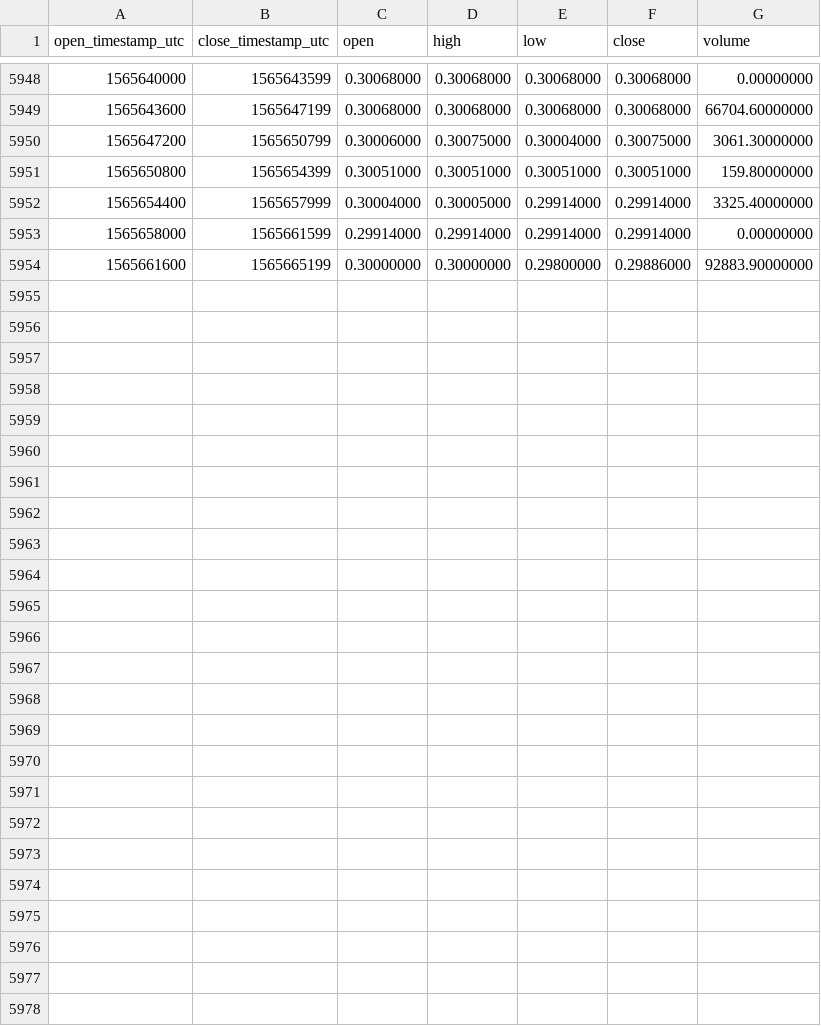
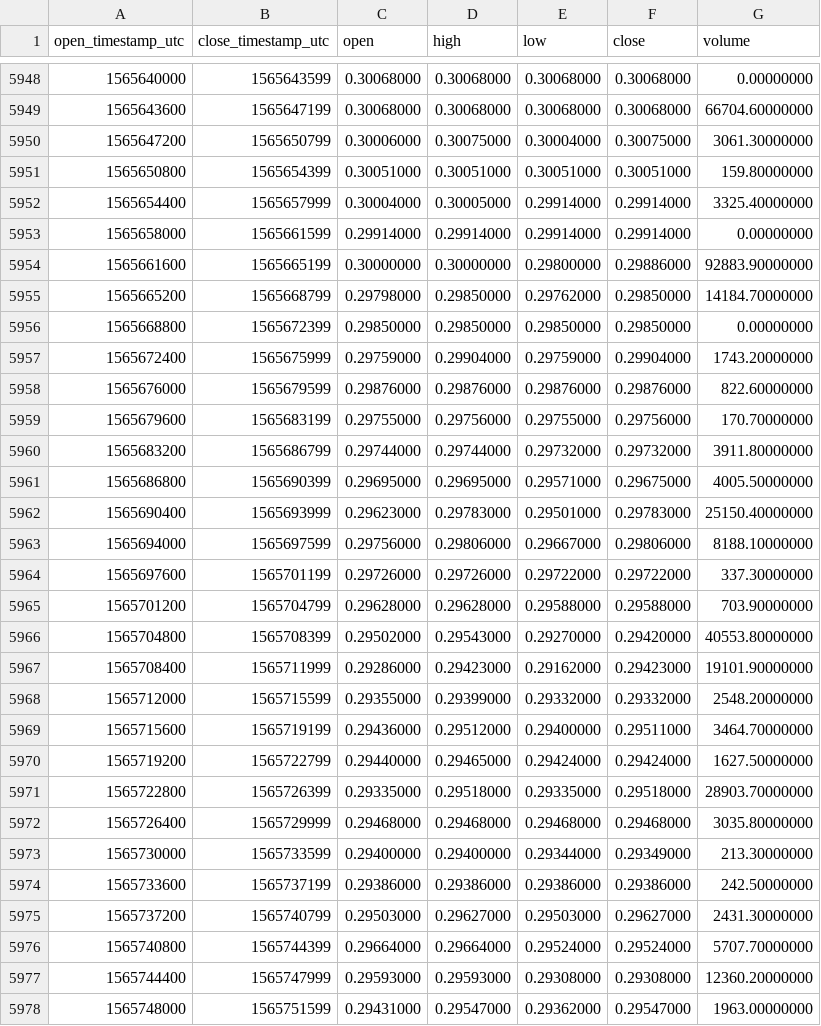
Before and after one commit to cryptobigbro/binance-XRPTUSD, a CSV file: binance-XRPTUSD-1h.csv, drawn as a sheet; only a part is shown, gaps mark what is left out; the diff names each change by its address in the sheet, - before the commit and + after, or states it on an @@ line.

Commit message:
Update OHLCV data.

```diff
--- a/binance-XRPTUSD-1h.csv
+++ b/binance-XRPTUSD-1h.csv
+row 5955: 1565665200 | 1565668799 | 0.29798000 | 0.29850000 | 0.29762000 | 0.29850000 | 14184.70000000
+row 5956: 1565668800 | 1565672399 | 0.29850000 | 0.29850000 | 0.29850000 | 0.29850000 | 0.00000000
+row 5957: 1565672400 | 1565675999 | 0.29759000 | 0.29904000 | 0.29759000 | 0.29904000 | 1743.20000000
+row 5958: 1565676000 | 1565679599 | 0.29876000 | 0.29876000 | 0.29876000 | 0.29876000 | 822.60000000
+row 5959: 1565679600 | 1565683199 | 0.29755000 | 0.29756000 | 0.29755000 | 0.29756000 | 170.70000000
+row 5960: 1565683200 | 1565686799 | 0.29744000 | 0.29744000 | 0.29732000 | 0.29732000 | 3911.80000000
+row 5961: 1565686800 | 1565690399 | 0.29695000 | 0.29695000 | 0.29571000 | 0.29675000 | 4005.50000000
+row 5962: 1565690400 | 1565693999 | 0.29623000 | 0.29783000 | 0.29501000 | 0.29783000 | 25150.40000000
+row 5963: 1565694000 | 1565697599 | 0.29756000 | 0.29806000 | 0.29667000 | 0.29806000 | 8188.10000000
+row 5964: 1565697600 | 1565701199 | 0.29726000 | 0.29726000 | 0.29722000 | 0.29722000 | 337.30000000
+row 5965: 1565701200 | 1565704799 | 0.29628000 | 0.29628000 | 0.29588000 | 0.29588000 | 703.90000000
+row 5966: 1565704800 | 1565708399 | 0.29502000 | 0.29543000 | 0.29270000 | 0.29420000 | 40553.80000000
+row 5967: 1565708400 | 1565711999 | 0.29286000 | 0.29423000 | 0.29162000 | 0.29423000 | 19101.90000000
+row 5968: 1565712000 | 1565715599 | 0.29355000 | 0.29399000 | 0.29332000 | 0.29332000 | 2548.20000000
+row 5969: 1565715600 | 1565719199 | 0.29436000 | 0.29512000 | 0.29400000 | 0.29511000 | 3464.70000000
+row 5970: 1565719200 | 1565722799 | 0.29440000 | 0.29465000 | 0.29424000 | 0.29424000 | 1627.50000000
+row 5971: 1565722800 | 1565726399 | 0.29335000 | 0.29518000 | 0.29335000 | 0.29518000 | 28903.70000000
+row 5972: 1565726400 | 1565729999 | 0.29468000 | 0.29468000 | 0.29468000 | 0.29468000 | 3035.80000000
+row 5973: 1565730000 | 1565733599 | 0.29400000 | 0.29400000 | 0.29344000 | 0.29349000 | 213.30000000
+row 5974: 1565733600 | 1565737199 | 0.29386000 | 0.29386000 | 0.29386000 | 0.29386000 | 242.50000000
+row 5975: 1565737200 | 1565740799 | 0.29503000 | 0.29627000 | 0.29503000 | 0.29627000 | 2431.30000000
+row 5976: 1565740800 | 1565744399 | 0.29664000 | 0.29664000 | 0.29524000 | 0.29524000 | 5707.70000000
+row 5977: 1565744400 | 1565747999 | 0.29593000 | 0.29593000 | 0.29308000 | 0.29308000 | 12360.20000000
+row 5978: 1565748000 | 1565751599 | 0.29431000 | 0.29547000 | 0.29362000 | 0.29547000 | 1963.00000000
```
Also changed, not shown: binance-XRPTUSD-1d.csv.
